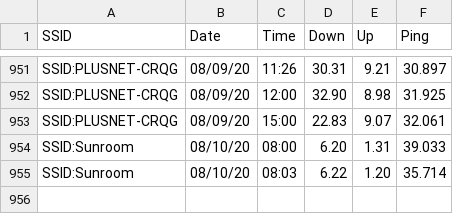
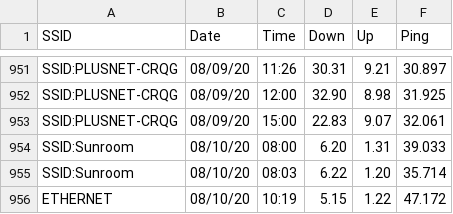
Before and after one commit to brianwilfredcraig/speedtester, a CSV file: output_speedtest.csv, drawn as a sheet; only a part is shown, gaps mark what is left out.

Commit message:
new results on ethernet

```diff
--- a/output_speedtest.csv
+++ b/output_speedtest.csv
@@ -955 +955,2 @@ SSID:Sunroom,08/10/20,08:00,6.20,1.31,39.033
 SSID:Sunroom,08/10/20,08:03,6.22,1.20,35.714
+ETHERNET,08/10/20,10:19,5.15,1.22,47.172
```
